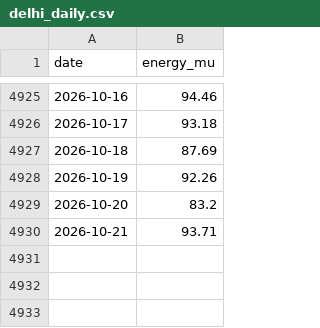
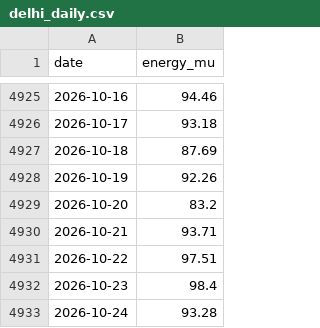
Before and after one commit to anshajshuklaa/Load-Forecasting, a CSV file: data/posoco/delhi_daily.csv, drawn as a sheet; only a part is shown, gaps mark what is left out; the diff names each change by its address in the sheet, - before the commit and + after, or states it on an @@ line.

```diff
--- a/data/posoco/delhi_daily.csv
+++ b/data/posoco/delhi_daily.csv
+row 4931: 2026-10-22 | 97.51
+row 4932: 2026-10-23 | 98.4
+row 4933: 2026-10-24 | 93.28
```
Also changed, not shown: reports/live/forecasts.csv, 1 other file.
